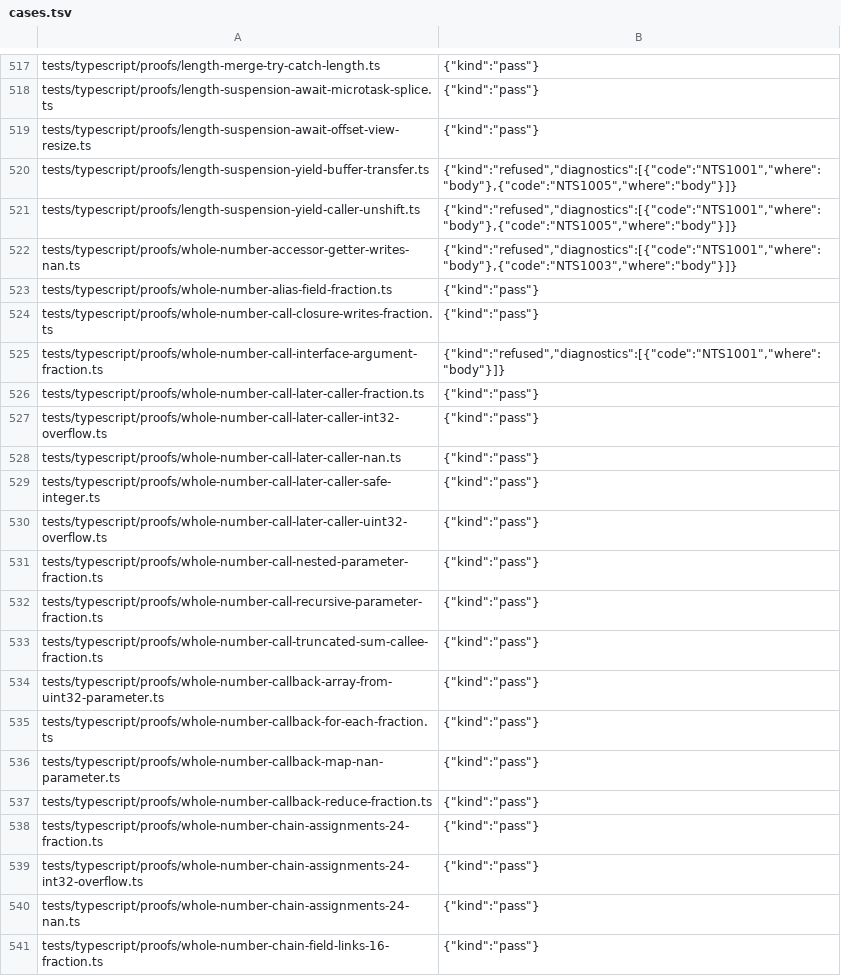
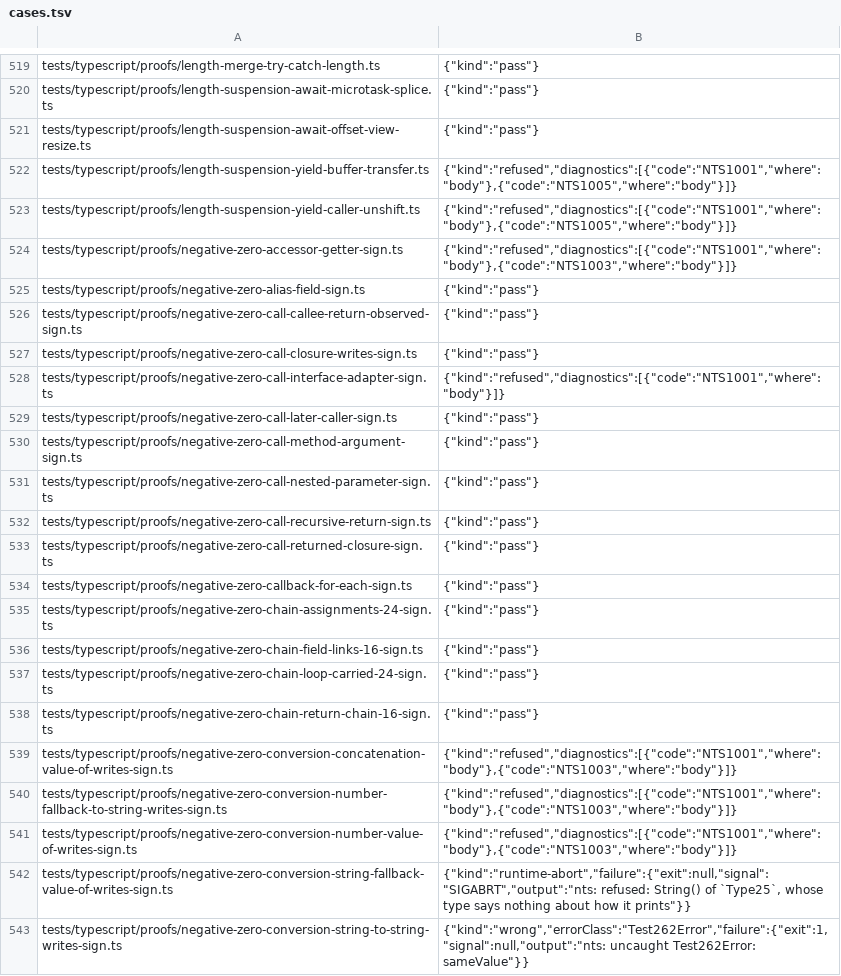
Before and after one commit to AkisArou/nts, a TSV file: results/typescript/c/cases.tsv, drawn as a sheet; only a part is shown, gaps mark what is left out; the shorter side is filled out with more unchanged rows; the diff covers the shown part only; the diff names each change by its address in the sheet, - before the commit and + after, or states it on an @@ line.

Commit message:
tests: record PR #127 proofs outcomes and controls
Record all 1275 TypeScript cases on C, LLVM and the JVM from the
complete canonical 0814cc837f3b measurement. Preserve typed failures as
findings and keep the authored proof programs unchanged.

Add 2 one-effect counterparts for this fact and update the feature index.

```diff
--- a/results/typescript/c/cases.tsv
+++ b/results/typescript/c/cases.tsv
+row 524: tests/typescript/proofs/negative-zero-accessor-getter-sign.ts | {"kind":"refused","diagnostics":[{"code":"NTS1001","where":"body"},{"code":"NTS1003","where":"body"}]}
+row 525: tests/typescript/proofs/negative-zero-alias-field-sign.ts | {"kind":"pass"}
+row 526: tests/typescript/proofs/negative-zero-call-callee-return-observed-sign.ts | {"kind":"pass"}
+row 527: tests/typescript/proofs/negative-zero-call-closure-writes-sign.ts | {"kind":"pass"}
+row 528: tests/typescript/proofs/negative-zero-call-interface-adapter-sign.ts | {"kind":"refused","diagnostics":[{"code":"NTS1001","where":"body"}]}
+row 529: tests/typescript/proofs/negative-zero-call-later-caller-sign.ts | {"kind":"pass"}
+row 530: tests/typescript/proofs/negative-zero-call-method-argument-sign.ts | {"kind":"pass"}
+row 531: tests/typescript/proofs/negative-zero-call-nested-parameter-sign.ts | {"kind":"pass"}
+row 532: tests/typescript/proofs/negative-zero-call-recursive-return-sign.ts | {"kind":"pass"}
+row 533: tests/typescript/proofs/negative-zero-call-returned-closure-sign.ts | {"kind":"pass"}
+row 534: tests/typescript/proofs/negative-zero-callback-for-each-sign.ts | {"kind":"pass"}
+row 535: tests/typescript/proofs/negative-zero-chain-assignments-24-sign.ts | {"kind":"pass"}
+row 536: tests/typescript/proofs/negative-zero-chain-field-links-16-sign.ts | {"kind":"pass"}
+row 537: tests/typescript/proofs/negative-zero-chain-loop-carried-24-sign.ts | {"kind":"pass"}
+row 538: tests/typescript/proofs/negative-zero-chain-return-chain-16-sign.ts | {"kind":"pass"}
+row 539: tests/typescript/proofs/negative-zero-conversion-concatenation-value-of-writes-sign.ts | {"kind":"refused","diagnostics":[{"code":"NTS1001","where":"body"},{"code":"NTS1003","where":"body"}]}
+row 540: tests/typescript/proofs/negative-zero-conversion-number-fallback-to-string-writes-sign.ts | {"kind":"refused","diagnostics":[{"code":"NTS1001","where":"body"},{"code":"NTS1003","where":"body"}]}
+row 541: tests/typescript/proofs/negative-zero-conversion-number-value-of-writes-sign.ts | {"kind":"refused","diagnostics":[{"code":"NTS1001","where":"body"},{"code":"NTS1003","where":"body"}]}
+row 542: tests/typescript/proofs/negative-zero-conversion-string-fallback-value-of-writes-sign.ts | {"kind":"runtime-abort","failure":{"exit":null,"signal":"SIGABRT","output":"nts: refused: String() of `Type25`, whose type says nothing about how it prints"}}
+row 543: tests/typescript/proofs/negative-zero-conversion-string-to-string-writes-sign.ts | {"kind":"wrong","errorClass":"Test262Error","failure":{"exit":1,"signal":null,"output":"nts: uncaught Test262Error: sameValue"}}
```
Also changed, not shown: 25 added rows elsewhere in this file, results/typescript/jvm/cases.tsv, results/typescript/llvm/cases.tsv, 3 other files.
